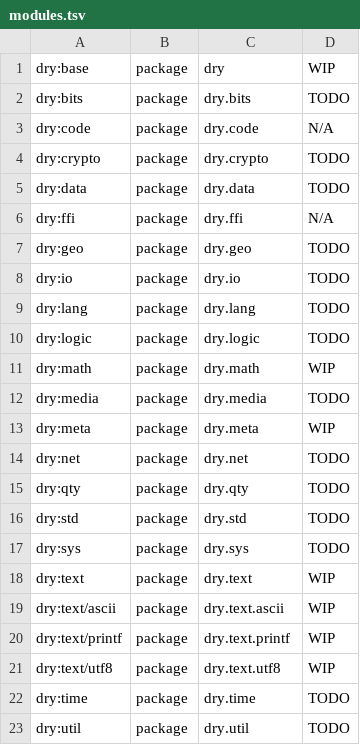
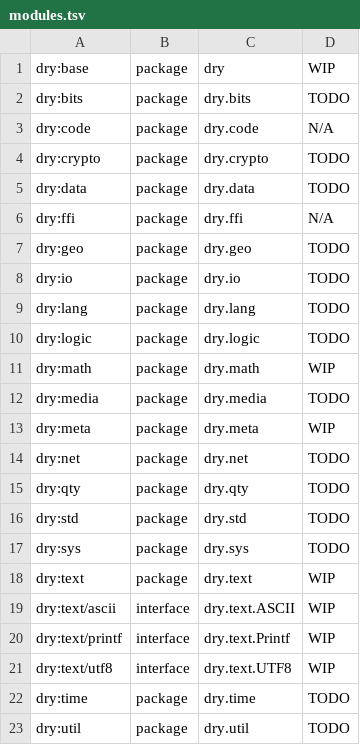
Before and after one commit to dryproject/drylib.java, a TSV file: .drytarget/modules.tsv, drawn as a sheet.

Commit message:
Defined dry.text.*.

```diff
--- a/.drytarget/modules.tsv
+++ b/.drytarget/modules.tsv
@@ -18,5 +18,5 @@ dry:sys	package	dry.sys	TODO
 dry:text	package	dry.text	WIP
-dry:text/ascii	package	dry.text.ascii	WIP
-dry:text/printf	package	dry.text.printf	WIP
-dry:text/utf8	package	dry.text.utf8	WIP
+dry:text/ascii	interface	dry.text.ASCII	WIP
+dry:text/printf	interface	dry.text.Printf	WIP
+dry:text/utf8	interface	dry.text.UTF8	WIP
 dry:time	package	dry.time	TODO
```
Also changed, not shown: 4 other files.
